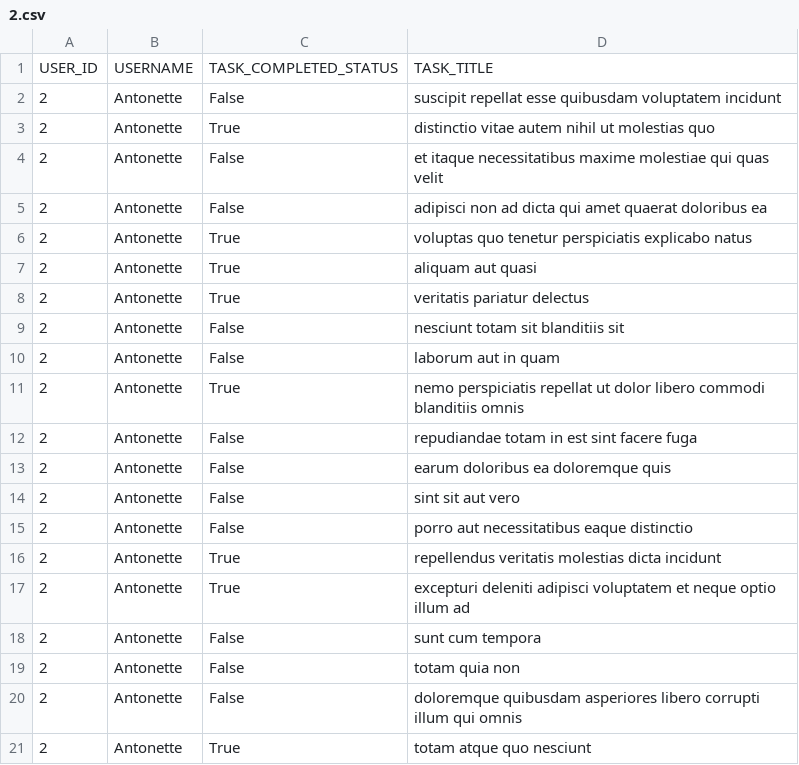
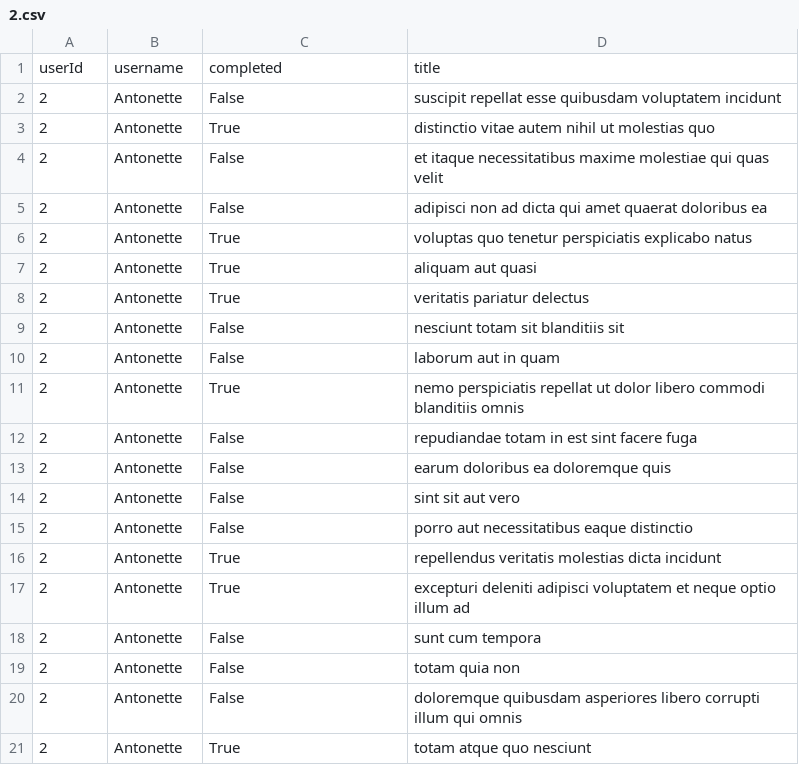
Before and after one commit to parksomin72/alx-system_engineering-devops, a CSV file: 0x15-api/2.csv, drawn as a sheet.

```diff
--- a/0x15-api/2.csv
+++ b/0x15-api/2.csv
@@ -1,2 +1,2 @@
-"USER_ID","USERNAME","TASK_COMPLETED_STATUS","TASK_TITLE"
+"userId","username","completed","title"
 "2","Antonette","False","suscipit repellat esse quibusdam voluptatem incidunt"
```
Also changed, not shown: 1 other file.
